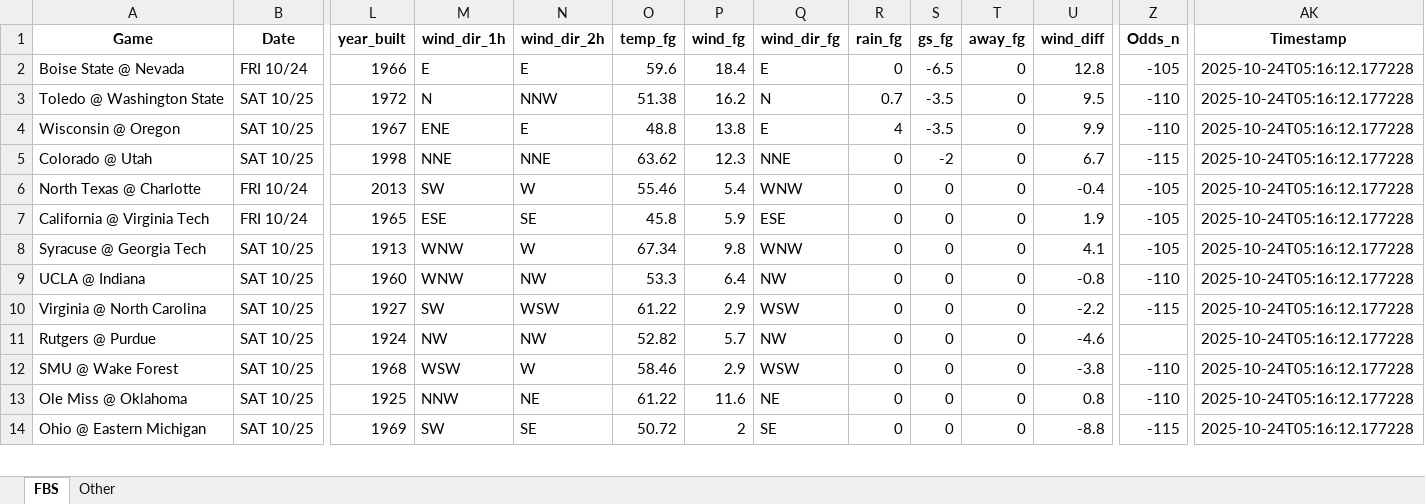
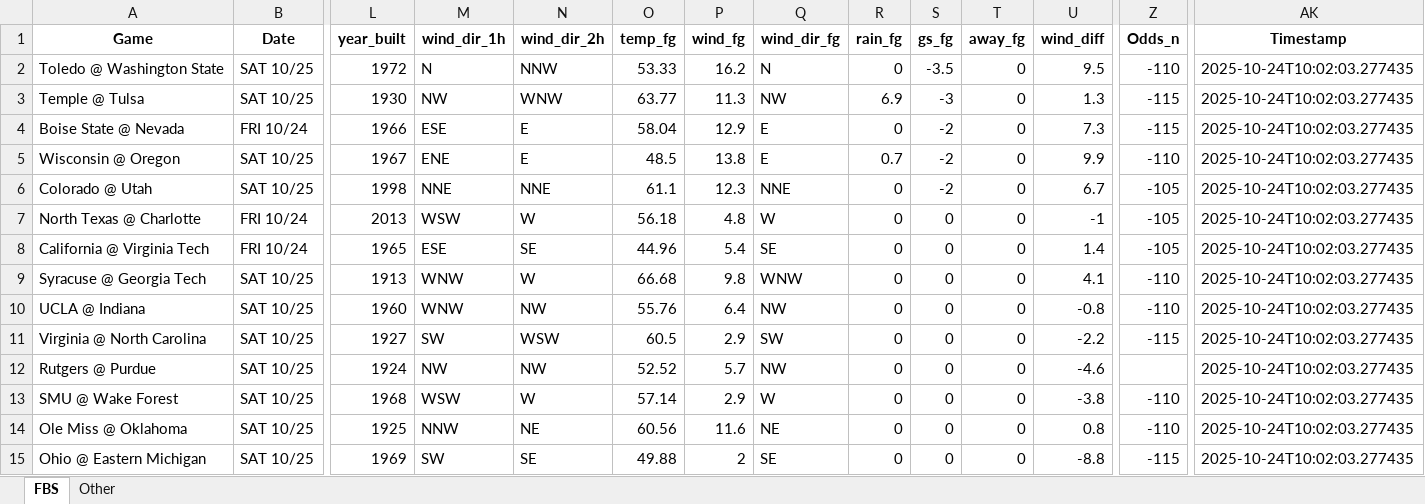
Before and after one commit to mslade50/football_weather, an Excel workbook: cfb_weather.xlsx, sheet FBS, drawn as a sheet; only a part is shown, gaps mark what is left out; values as stored, in another font and other column widths than the file's, no borders; removed rows and columns are numbered as before the commit, all else as after; rows hold the shown columns only; the diff covers the shown part only; the diff names each change by its address in the sheet, - before the commit and + after, or states it on an @@ line.

Commit message:
Update cfb_weather.xlsx with Timestamp 2025-10-24T10:02:03.277435

```diff
--- a/cfb_weather.xlsx (sheet FBS)
+++ b/cfb_weather.xlsx (sheet FBS)
-row 2: Boise State @ Nevada | FRI 10/24 | 1966 | E | E | 59.6 | 18.4 | E | 0 | -6.5 | 0 | 12.8 | -105 | 2025-10-24T05:16:12.177228
-O2 (temp_fg): 51.38
+O2 (temp_fg): 53.33
-R2 (rain_fg): 0.7
+R2 (rain_fg): 0
-AK2 (Timestamp): 2025-10-24T05:16:12.177228
+AK2 (Timestamp): 2025-10-24T10:02:03.277435
+row 3: Temple @ Tulsa | SAT 10/25 | 1930 | NW | WNW | 63.77 | 11.3 | NW | 6.9 | -3 | 0 | 1.3 | -115 | 2025-10-24T10:02:03.277435
+row 4: Boise State @ Nevada | FRI 10/24 | 1966 | ESE | E | 58.04 | 12.9 | E | 0 | -2 | 0 | 7.3 | -115 | 2025-10-24T10:02:03.277435
-O5 (temp_fg): 48.8
+O5 (temp_fg): 48.5
-R5 (rain_fg): 4
+R5 (rain_fg): 0.7
-S5 (gs_fg): -3.5
+S5 (gs_fg): -2
-AK5:AK15 (Timestamp): 2025-10-24T05:16:12.177228
+AK5:AK15 (Timestamp): 2025-10-24T10:02:03.277435
-O6 (temp_fg): 63.62
+O6 (temp_fg): 61.1
-Z6 (Odds_n): -115
+Z6 (Odds_n): -105
-M7 (wind_dir_1h): SW
+M7 (wind_dir_1h): WSW
-O7 (temp_fg): 55.46
+O7 (temp_fg): 56.18
-P7 (wind_fg): 5.4
+P7 (wind_fg): 4.8
-Q7 (wind_dir_fg): WNW
+Q7 (wind_dir_fg): W
-U7 (wind_diff): -0.4
+U7 (wind_diff): -1
-O8 (temp_fg): 45.8
+O8 (temp_fg): 44.96
-P8 (wind_fg): 5.9
+P8 (wind_fg): 5.4
-Q8 (wind_dir_fg): ESE
+Q8 (wind_dir_fg): SE
-U8 (wind_diff): 1.9
+U8 (wind_diff): 1.4
-O9 (temp_fg): 67.34
+O9 (temp_fg): 66.68
-Z9 (Odds_n): -105
+Z9 (Odds_n): -110
-O10 (temp_fg): 53.3
+O10 (temp_fg): 55.76
-O11 (temp_fg): 61.22
+O11 (temp_fg): 60.5
-Q11 (wind_dir_fg): WSW
+Q11 (wind_dir_fg): SW
-O12 (temp_fg): 52.82
+O12 (temp_fg): 52.52
-O13 (temp_fg): 58.46
+O13 (temp_fg): 57.14
-Q13 (wind_dir_fg): WSW
+Q13 (wind_dir_fg): W
-O14 (temp_fg): 61.22
+O14 (temp_fg): 60.56
-O15 (temp_fg): 50.72
+O15 (temp_fg): 49.88
```
Also changed, not shown: 1 removed row and 87 edited cells elsewhere in this sheet, sheet Other.
